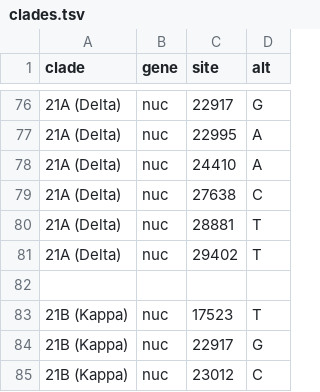
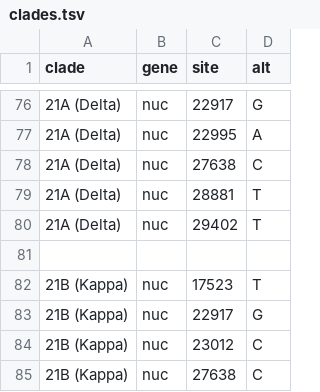
Before and after one commit to neherlab/ncov-simple, a TSV file: defaults/clades.tsv, drawn as a sheet; only a part is shown, gaps mark what is left out; the shorter side is filled out with more unchanged rows.

Commit message:
Update definition of clade 21A to remove nuc 24410

```diff
--- a/defaults/clades.tsv
+++ b/defaults/clades.tsv
@@ -77,3 +77,2 @@ clade	gene	site	alt
 21A (Delta)	nuc	22995	A
-21A (Delta)	nuc	24410	A
 21A (Delta)	nuc	27638	C
```
